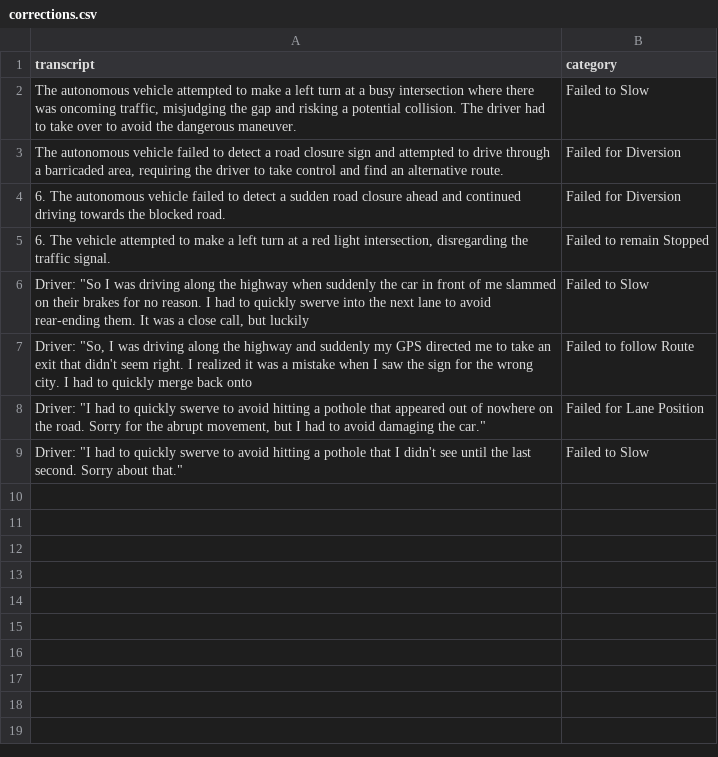
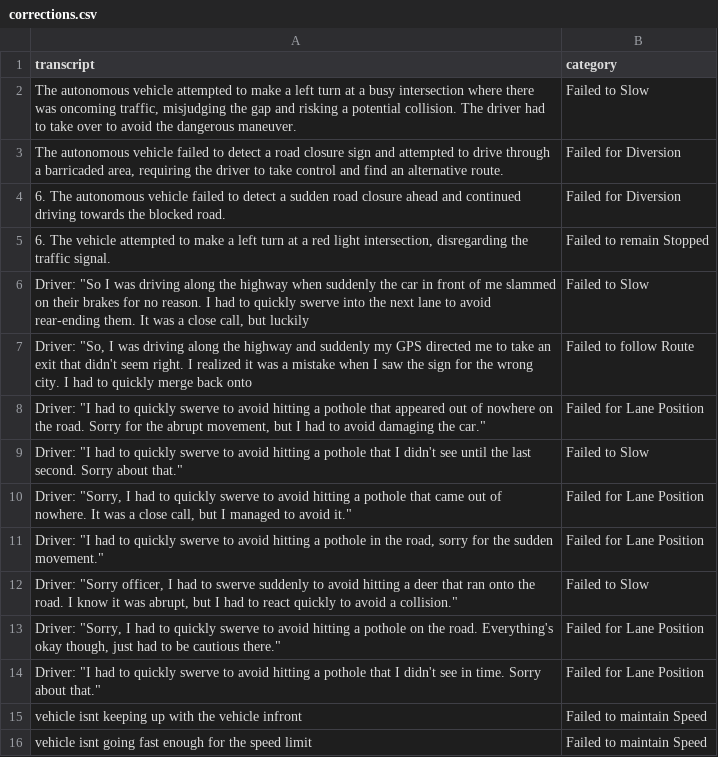
Before and after one commit to KieMerr17/auto_annotate, a CSV file: corrections.csv, drawn as a sheet; the diff names each change by its address in the sheet, - before the commit and + after, or states it on an @@ line.

```diff
--- a/corrections.csv
+++ b/corrections.csv
+row 10: Driver: "Sorry, I had to quickly swerve to avoid hitting a pothole that came out of nowhere. It was a close call, but I managed to avoid it." | Failed for Lane Position
+row 11: Driver: "I had to quickly swerve to avoid hitting a pothole in the road, sorry for the sudden movement." | Failed for Lane Position
+row 12: Driver: "Sorry officer, I had to swerve suddenly to avoid hitting a deer that ran onto the road. I know it was abrupt, but I had to react quickly to avoid a collision." | Failed to Slow
+row 13: Driver: "Sorry, I had to quickly swerve to avoid hitting a pothole on the road. Everything's okay though, just had to be cautious there." | Failed for Lane Position
+row 14: Driver: "I had to quickly swerve to avoid hitting a pothole that I didn't see in time. Sorry about that." | Failed for Lane Position
+row 15: vehicle isnt keeping up with the vehicle infront | Failed to maintain Speed
+row 16: vehicle isnt going fast enough for the speed limit | Failed to maintain Speed
```
Also changed, not shown: accuracy_history.csv, 3 other files.
